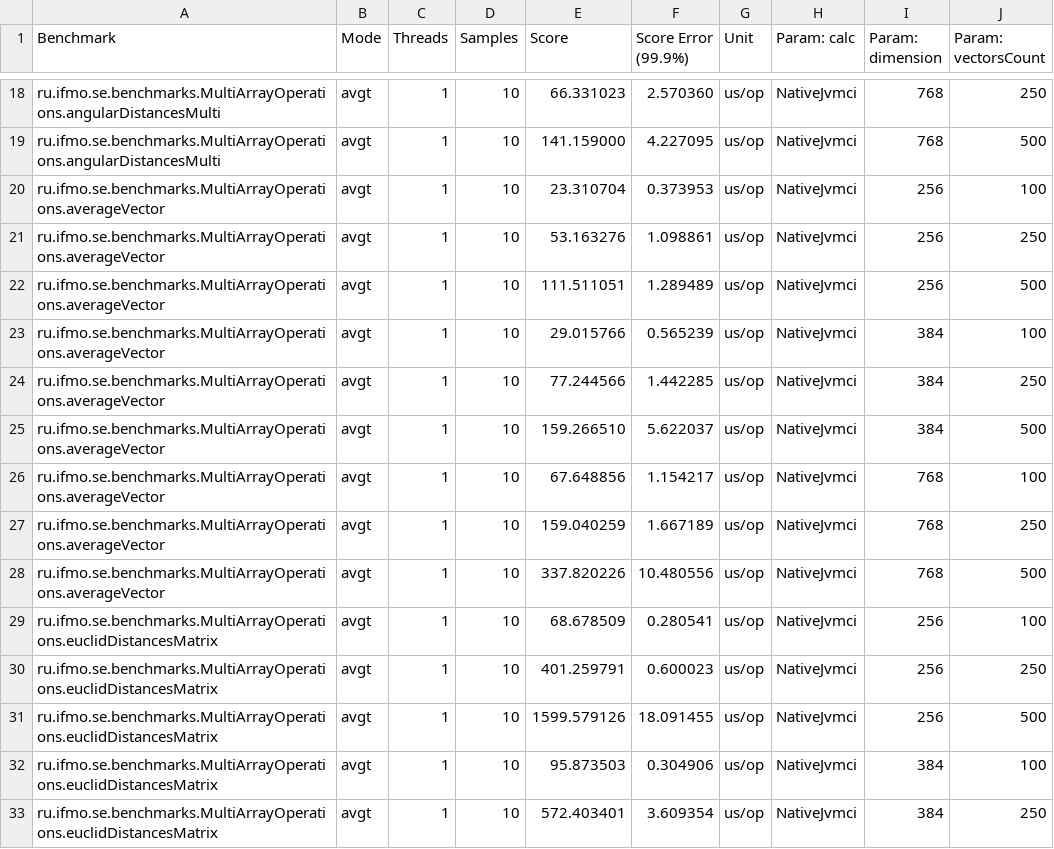
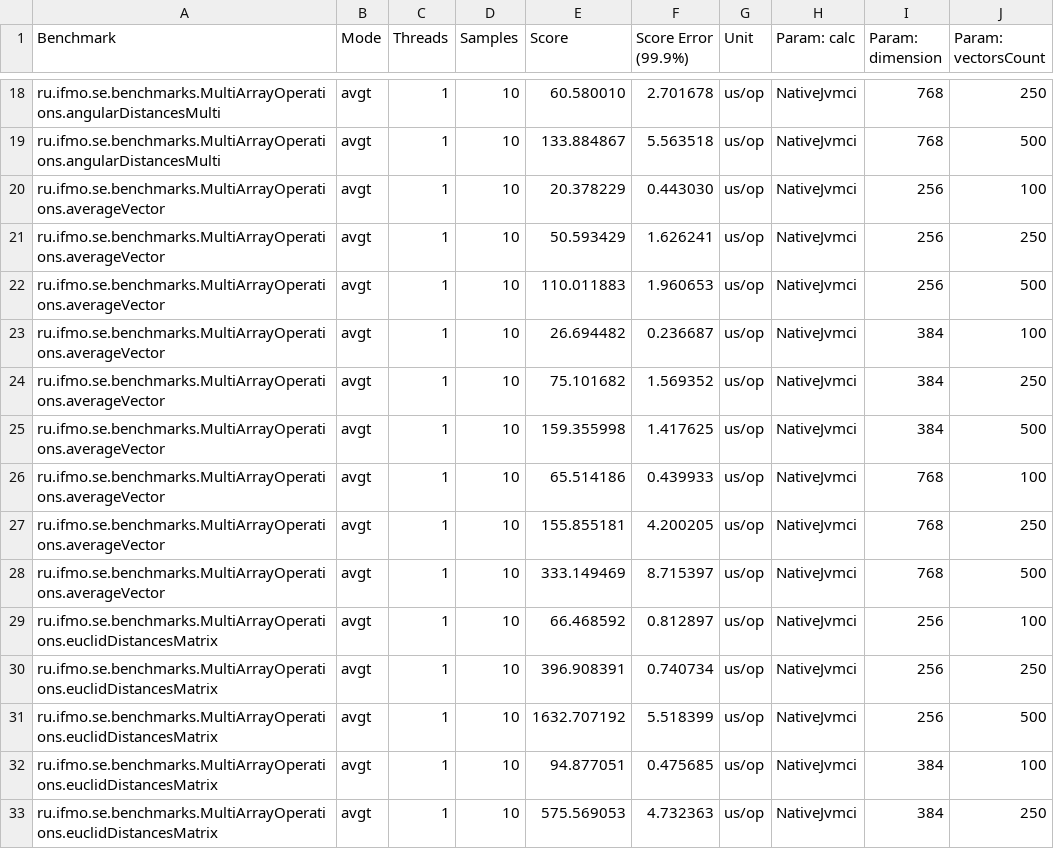
Before and after one commit to nikita-tomilov/vector-vapi-jni-jvmci-panama, a CSV file: MultiArrayOperations-JVMCI-JDK17-AverageTime.csv, drawn as a sheet; only a part is shown, gaps mark what is left out; the diff covers the shown part only.

```diff
--- a/MultiArrayOperations-JVMCI-JDK17-AverageTime.csv
+++ b/MultiArrayOperations-JVMCI-JDK17-AverageTime.csv
@@ -18,16 +18,16 @@
-"ru.ifmo.se.benchmarks.MultiArrayOperations.angularDistancesMulti","avgt",1,10,66.331023,2.570360,"us/op",NativeJvmci,768,250
-"ru.ifmo.se.benchmarks.MultiArrayOperations.angularDistancesMulti","avgt",1,10,141.159000,4.227095,"us/op",NativeJvmci,768,500
-"ru.ifmo.se.benchmarks.MultiArrayOperations.averageVector","avgt",1,10,23.310704,0.373953,"us/op",NativeJvmci,256,100
-"ru.ifmo.se.benchmarks.MultiArrayOperations.averageVector","avgt",1,10,53.163276,1.098861,"us/op",NativeJvmci,256,250
-"ru.ifmo.se.benchmarks.MultiArrayOperations.averageVector","avgt",1,10,111.511051,1.289489,"us/op",NativeJvmci,256,500
-"ru.ifmo.se.benchmarks.MultiArrayOperations.averageVector","avgt",1,10,29.015766,0.565239,"us/op",NativeJvmci,384,100
-"ru.ifmo.se.benchmarks.MultiArrayOperations.averageVector","avgt",1,10,77.244566,1.442285,"us/op",NativeJvmci,384,250
-"ru.ifmo.se.benchmarks.MultiArrayOperations.averageVector","avgt",1,10,159.266510,5.622037,"us/op",NativeJvmci,384,500
-"ru.ifmo.se.benchmarks.MultiArrayOperations.averageVector","avgt",1,10,67.648856,1.154217,"us/op",NativeJvmci,768,100
-"ru.ifmo.se.benchmarks.MultiArrayOperations.averageVector","avgt",1,10,159.040259,1.667189,"us/op",NativeJvmci,768,250
-"ru.ifmo.se.benchmarks.MultiArrayOperations.averageVector","avgt",1,10,337.820226,10.480556,"us/op",NativeJvmci,768,500
-"ru.ifmo.se.benchmarks.MultiArrayOperations.euclidDistancesMatrix","avgt",1,10,68.678509,0.280541,"us/op",NativeJvmci,256,100
-"ru.ifmo.se.benchmarks.MultiArrayOperations.euclidDistancesMatrix","avgt",1,10,401.259791,0.600023,"us/op",NativeJvmci,256,250
-"ru.ifmo.se.benchmarks.MultiArrayOperations.euclidDistancesMatrix","avgt",1,10,1599.579126,18.091455,"us/op",NativeJvmci,256,500
-"ru.ifmo.se.benchmarks.MultiArrayOperations.euclidDistancesMatrix","avgt",1,10,95.873503,0.304906,"us/op",NativeJvmci,384,100
-"ru.ifmo.se.benchmarks.MultiArrayOperations.euclidDistancesMatrix","avgt",1,10,572.403401,3.609354,"us/op",NativeJvmci,384,250
+"ru.ifmo.se.benchmarks.MultiArrayOperations.angularDistancesMulti","avgt",1,10,60.580010,2.701678,"us/op",NativeJvmci,768,250
+"ru.ifmo.se.benchmarks.MultiArrayOperations.angularDistancesMulti","avgt",1,10,133.884867,5.563518,"us/op",NativeJvmci,768,500
+"ru.ifmo.se.benchmarks.MultiArrayOperations.averageVector","avgt",1,10,20.378229,0.443030,"us/op",NativeJvmci,256,100
+"ru.ifmo.se.benchmarks.MultiArrayOperations.averageVector","avgt",1,10,50.593429,1.626241,"us/op",NativeJvmci,256,250
+"ru.ifmo.se.benchmarks.MultiArrayOperations.averageVector","avgt",1,10,110.011883,1.960653,"us/op",NativeJvmci,256,500
+"ru.ifmo.se.benchmarks.MultiArrayOperations.averageVector","avgt",1,10,26.694482,0.236687,"us/op",NativeJvmci,384,100
+"ru.ifmo.se.benchmarks.MultiArrayOperations.averageVector","avgt",1,10,75.101682,1.569352,"us/op",NativeJvmci,384,250
+"ru.ifmo.se.benchmarks.MultiArrayOperations.averageVector","avgt",1,10,159.355998,1.417625,"us/op",NativeJvmci,384,500
+"ru.ifmo.se.benchmarks.MultiArrayOperations.averageVector","avgt",1,10,65.514186,0.439933,"us/op",NativeJvmci,768,100
+"ru.ifmo.se.benchmarks.MultiArrayOperations.averageVector","avgt",1,10,155.855181,4.200205,"us/op",NativeJvmci,768,250
+"ru.ifmo.se.benchmarks.MultiArrayOperations.averageVector","avgt",1,10,333.149469,8.715397,"us/op",NativeJvmci,768,500
+"ru.ifmo.se.benchmarks.MultiArrayOperations.euclidDistancesMatrix","avgt",1,10,66.468592,0.812897,"us/op",NativeJvmci,256,100
+"ru.ifmo.se.benchmarks.MultiArrayOperations.euclidDistancesMatrix","avgt",1,10,396.908391,0.740734,"us/op",NativeJvmci,256,250
+"ru.ifmo.se.benchmarks.MultiArrayOperations.euclidDistancesMatrix","avgt",1,10,1632.707192,5.518399,"us/op",NativeJvmci,256,500
+"ru.ifmo.se.benchmarks.MultiArrayOperations.euclidDistancesMatrix","avgt",1,10,94.877051,0.475685,"us/op",NativeJvmci,384,100
+"ru.ifmo.se.benchmarks.MultiArrayOperations.euclidDistancesMatrix","avgt",1,10,575.569053,4.732363,"us/op",NativeJvmci,384,250
```
Also changed, not shown: 58 edited cells elsewhere in this file, MultiArrayOperations-JDK22-AverageTime.csv, SingleArrayOperations-JDK22-AverageTime.csv, 7 other files.
